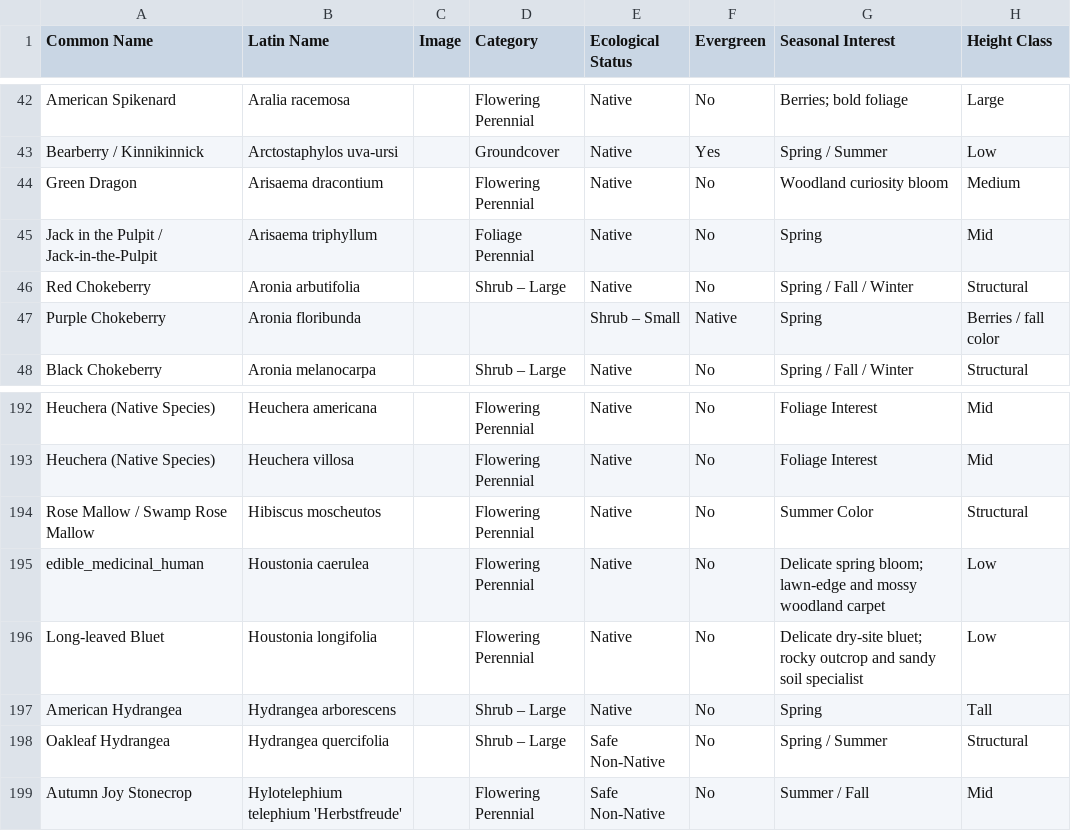
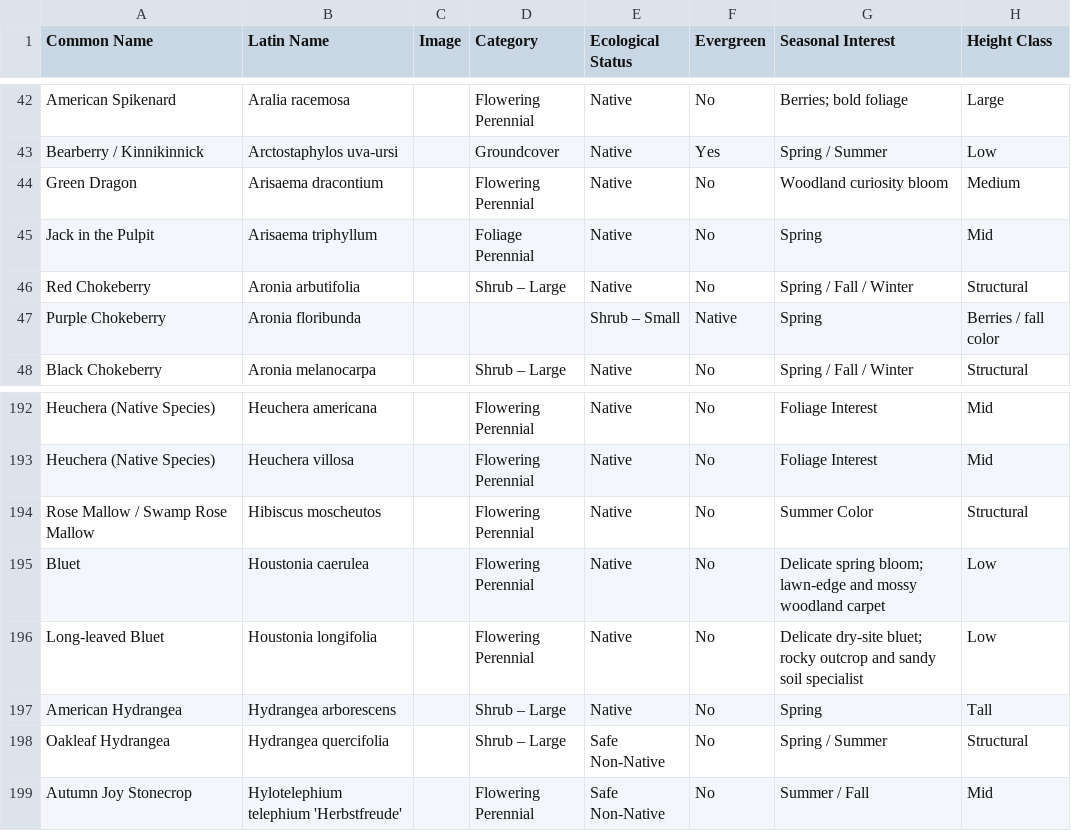
Before and after one commit to rsummmmers/plant-finder, a CSV file: plants.csv, drawn as a sheet; only a part is shown, gaps mark what is left out; the diff names each change by its address in the sheet, - before the commit and + after, or states it on an @@ line.

Commit message:
Update plants.csv

```diff
--- a/plants.csv
+++ b/plants.csv
-A45 (Common Name): Jack in the Pulpit / Jack-in-the-Pulpit
+A45 (Common Name): Jack in the Pulpit
-A195 (Common Name): edible_medicinal_human
+A195 (Common Name): Bluet
```
